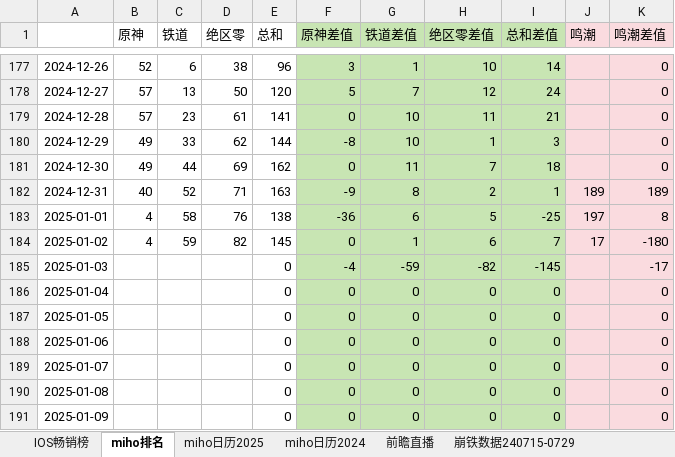
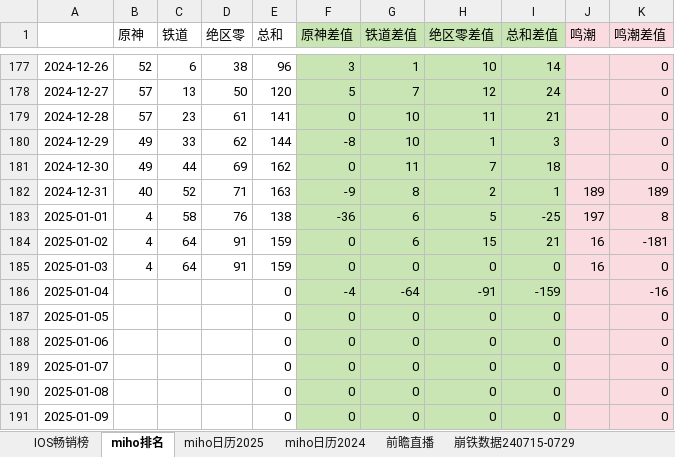
Before and after one commit to zq56745674/HSR_DATA_SERVER, an Excel workbook: doc/data.xlsx, sheet miho排名, drawn as a sheet; only a part is shown, gaps mark what is left out; values as stored, in another font and other column widths than the file's, no borders; charts and pictures not drawn; the diff names each change by its address in the sheet, - before the commit and + after, or states it on an @@ line.

Commit message:
doc

```diff
--- a/doc/data.xlsx (sheet miho排名)
+++ b/doc/data.xlsx (sheet miho排名)
-C184 (铁道): 59
+C184 (铁道): 64
-D184 (绝区零): 82
+D184 (绝区零): 91
-E184 (总和): 145
+E184 (总和): 159
-G184 (铁道差值): 1
+G184 (铁道差值): 6
-H184 (绝区零差值): 6
+H184 (绝区零差值): 15
-I184 (总和差值): 7
+I184 (总和差值): 21
-J184 (鸣潮): 17
+J184 (鸣潮): 16
-K184 (鸣潮差值): -180
+K184 (鸣潮差值): -181
-B185 (原神): (empty)
+B185 (原神): 4
-C185 (铁道): (empty)
+C185 (铁道): 64
-D185 (绝区零): (empty)
+D185 (绝区零): 91
-E185 (总和): 0
+E185 (总和): 159
-F185 (原神差值): -4
+F185 (原神差值): 0
-G185 (铁道差值): -59
+G185 (铁道差值): 0
-H185 (绝区零差值): -82
+H185 (绝区零差值): 0
-I185 (总和差值): -145
+I185 (总和差值): 0
-J185 (鸣潮): (empty)
+J185 (鸣潮): 16
-K185 (鸣潮差值): -17
+K185 (鸣潮差值): 0
-F186 (原神差值): 0
+F186 (原神差值): -4
-G186 (铁道差值): 0
+G186 (铁道差值): -64
-H186 (绝区零差值): 0
+H186 (绝区零差值): -91
-I186 (总和差值): 0
+I186 (总和差值): -159
-K186 (鸣潮差值): 0
+K186 (鸣潮差值): -16
```
Also changed, not shown: sheet IOS畅销榜, charts or pictures.
